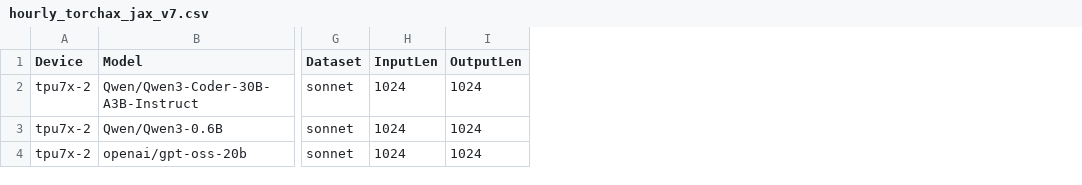
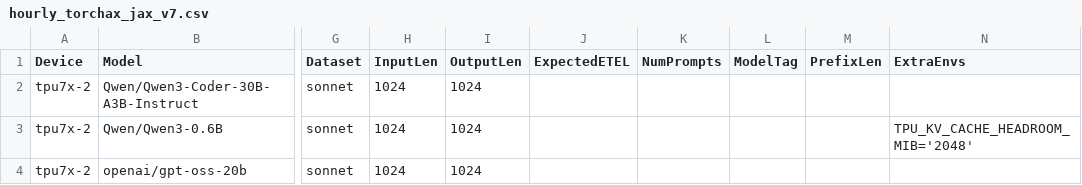
Before and after one commit to QiliangCui/bm-infra, a CSV file: cases/hourly_torchax_jax_v7.csv, drawn as a sheet; only a part is shown, gaps mark what is left out; the diff names each change by its address in the sheet, - before the commit and + after, or states it on an @@ line.

Commit message:
Allow customizing env var per model level
This is useful to set TPU_KV_CACHE_HEADROOM_MIB for smaller model run where a large remaining
vram is allocated to kv cache and leaving us not enough headroom to store the kv cache metadata
(essensially the smaller the mode, the larger the kv cache because vllm allocate the remaining
vram to kv cache, and thus larger the kv cache metadata)

```diff
--- a/cases/hourly_torchax_jax_v7.csv
+++ b/cases/hourly_torchax_jax_v7.csv
+column J (ExpectedETEL), empty
+column K (NumPrompts), empty
+column L (ModelTag), empty
+column M (PrefixLen), empty
+column N (ExtraEnvs), row 3: TPU_KV_CACHE_HEADROOM_MIB='2048'
```
Also changed, not shown: cases/hourly_tt_v7.csv, 1 other file.
